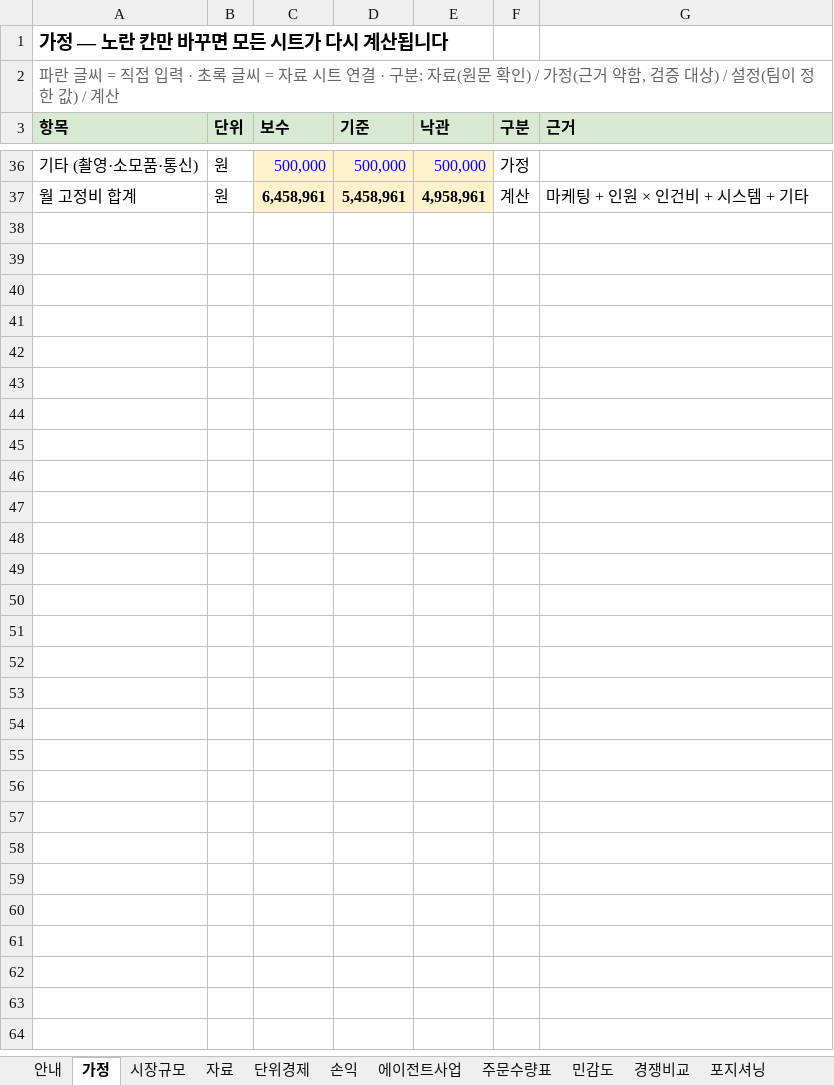
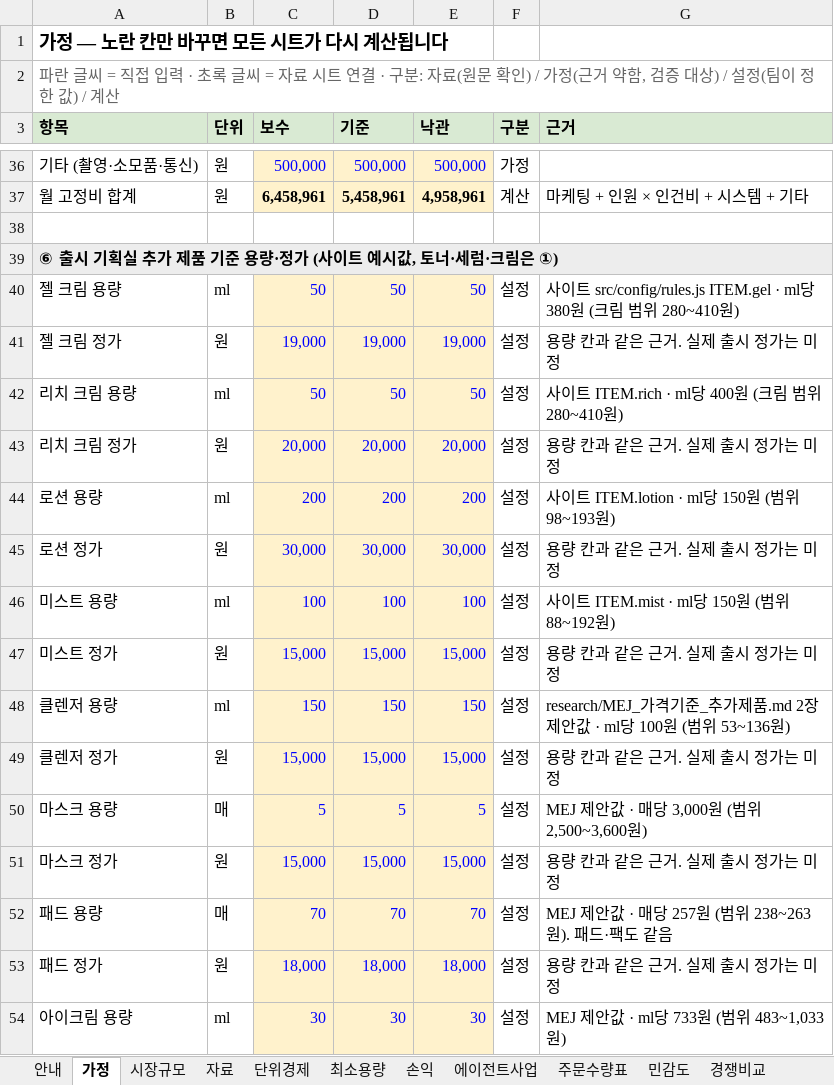
Before and after one commit to k-1026/AxO, an Excel workbook: idea/market_model_case_AxO.xlsx, sheet 가정, drawn as a sheet; only a part is shown, gaps mark what is left out; values as stored, in another font and other column widths than the file's, no borders; the diff covers the shown part only; the diff names each change by its address in the sheet, - before the commit and + after, or states it on an @@ line.

```diff
--- a/idea/market_model_case_AxO.xlsx (sheet 가정)
+++ b/idea/market_model_case_AxO.xlsx (sheet 가정)
+sheet tab: 최소용량
+row 38: (empty)
+row 39: ⑥ 출시 기획실 추가 제품 기준 용량·정가 (사이트 예시값, 토너·세럼·크림은 ①)
+row 40: 젤 크림 용량 | ml | 50 | 50 | 50 | 설정 | 사이트 src/config/rules.js ITEM.gel · ml당 380원 (크림 범위 280~410원)
+row 41: 젤 크림 정가 | 원 | 19,000 | 19,000 | 19,000 | 설정 | 용량 칸과 같은 근거. 실제 출시 정가는 미정
+row 42: 리치 크림 용량 | ml | 50 | 50 | 50 | 설정 | 사이트 ITEM.rich · ml당 400원 (크림 범위 280~410원)
+row 43: 리치 크림 정가 | 원 | 20,000 | 20,000 | 20,000 | 설정 | 용량 칸과 같은 근거. 실제 출시 정가는 미정
+row 44: 로션 용량 | ml | 200 | 200 | 200 | 설정 | 사이트 ITEM.lotion · ml당 150원 (범위 98~193원)
+row 45: 로션 정가 | 원 | 30,000 | 30,000 | 30,000 | 설정 | 용량 칸과 같은 근거. 실제 출시 정가는 미정
+row 46: 미스트 용량 | ml | 100 | 100 | 100 | 설정 | 사이트 ITEM.mist · ml당 150원 (범위 88~192원)
+row 47: 미스트 정가 | 원 | 15,000 | 15,000 | 15,000 | 설정 | 용량 칸과 같은 근거. 실제 출시 정가는 미정
+row 48: 클렌저 용량 | ml | 150 | 150 | 150 | 설정 | research/MEJ_가격기준_추가제품.md 2장 제안값 · ml당 100원 (범위 53~136원)
+row 49: 클렌저 정가 | 원 | 15,000 | 15,000 | 15,000 | 설정 | 용량 칸과 같은 근거. 실제 출시 정가는 미정
+row 50: 마스크 용량 | 매 | 5 | 5 | 5 | 설정 | MEJ 제안값 · 매당 3,000원 (범위 2,500~3,600원)
+row 51: 마스크 정가 | 원 | 15,000 | 15,000 | 15,000 | 설정 | 용량 칸과 같은 근거. 실제 출시 정가는 미정
+row 52: 패드 용량 | 매 | 70 | 70 | 70 | 설정 | MEJ 제안값 · 매당 257원 (범위 238~263원). 패드·팩도 같음
+row 53: 패드 정가 | 원 | 18,000 | 18,000 | 18,000 | 설정 | 용량 칸과 같은 근거. 실제 출시 정가는 미정
+row 54: 아이크림 용량 | ml | 30 | 30 | 30 | 설정 | MEJ 제안값 · ml당 733원 (범위 483~1,033원)
```
Also changed, not shown: 14 added rows elsewhere in this sheet, sheet 자료, sheet 안내, 2 other files.
